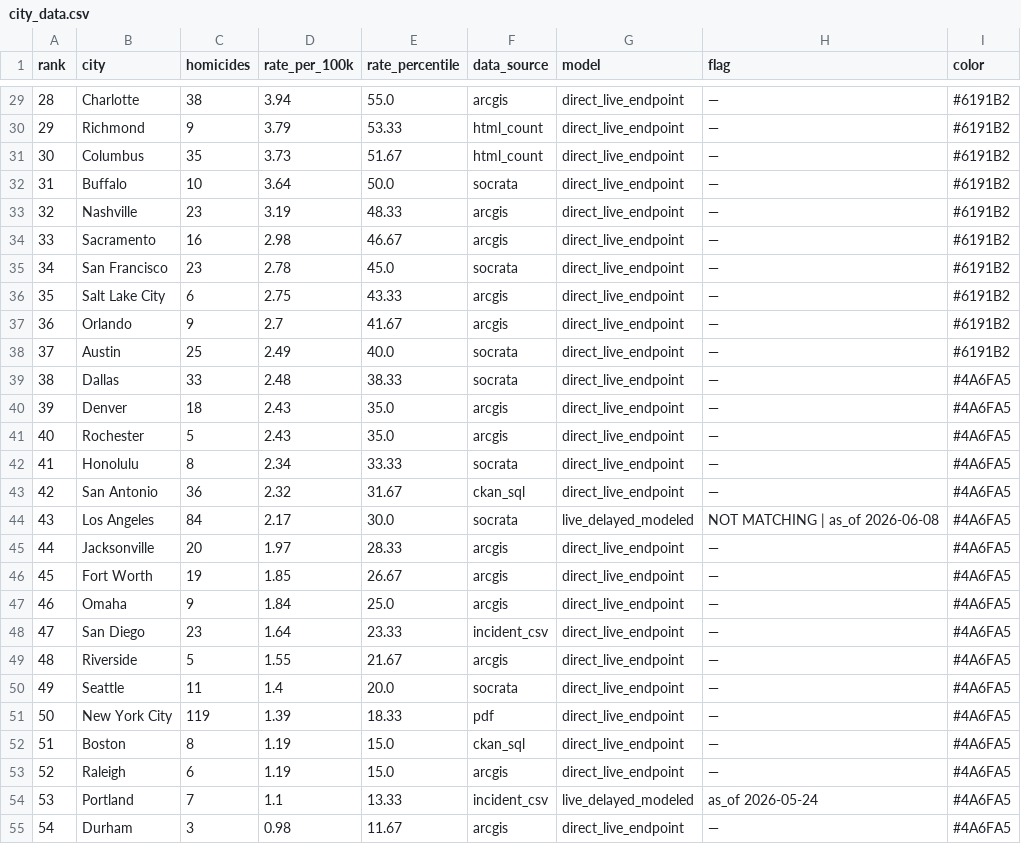
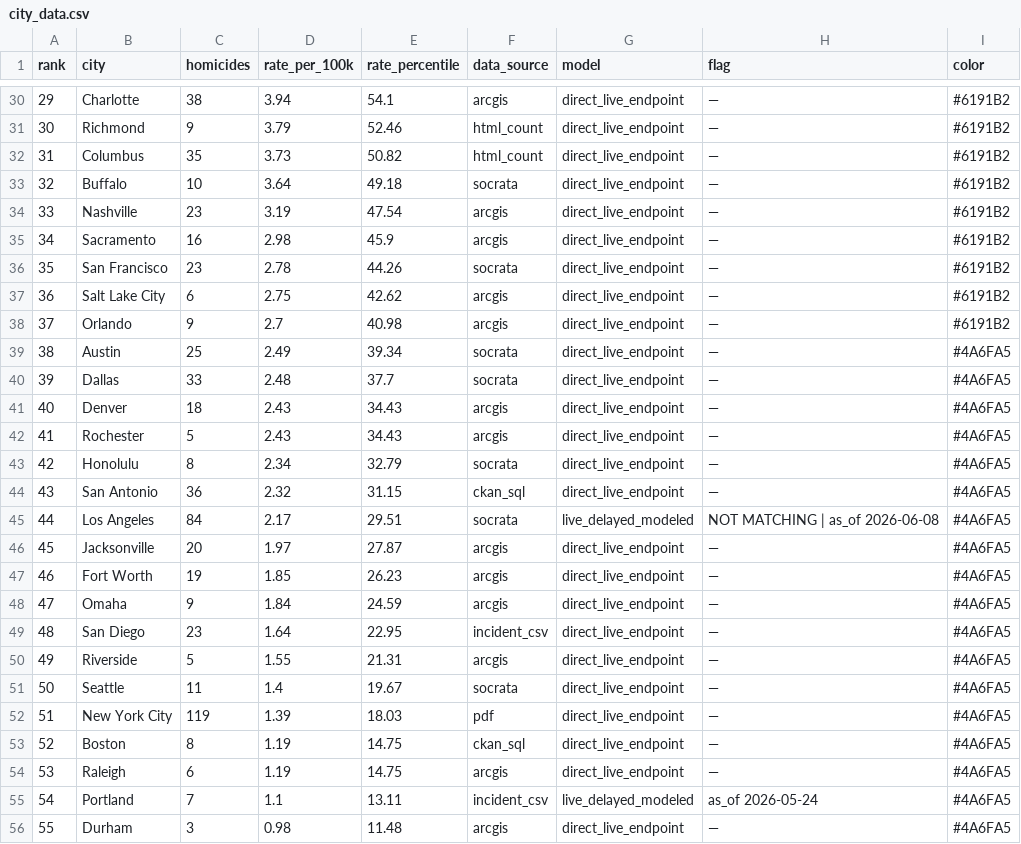
Before and after one commit to ro00archworkall/homicide_tracker, a CSV file: src/data/city_data.csv, drawn as a sheet; only a part is shown, gaps mark what is left out; addresses are those after the commit; the diff covers the shown part only; the diff names each change by its address in the sheet, - before the commit and + after, or states it on an @@ line.

```diff
--- a/src/data/city_data.csv
+++ b/src/data/city_data.csv
@@ column A (rank) renumbered between rows 27 and 63 @@
-E30 (rate_percentile): 55.0
+E30 (rate_percentile): 54.1
-E31 (rate_percentile): 53.33
+E31 (rate_percentile): 52.46
-E32 (rate_percentile): 51.67
+E32 (rate_percentile): 50.82
-E33 (rate_percentile): 50.0
+E33 (rate_percentile): 49.18
-E34 (rate_percentile): 48.33
+E34 (rate_percentile): 47.54
-E35 (rate_percentile): 46.67
+E35 (rate_percentile): 45.9
-E36 (rate_percentile): 45.0
+E36 (rate_percentile): 44.26
-E37 (rate_percentile): 43.33
+E37 (rate_percentile): 42.62
-E38 (rate_percentile): 41.67
+E38 (rate_percentile): 40.98
-E39 (rate_percentile): 40.0
+E39 (rate_percentile): 39.34
-I39 (color): #6191B2
+I39 (color): #4A6FA5
-E40 (rate_percentile): 38.33
+E40 (rate_percentile): 37.7
-E41:E42 (rate_percentile): 35.0
+E41:E42 (rate_percentile): 34.43
-E43 (rate_percentile): 33.33
+E43 (rate_percentile): 32.79
-E44 (rate_percentile): 31.67
+E44 (rate_percentile): 31.15
-E45 (rate_percentile): 30.0
+E45 (rate_percentile): 29.51
-E46 (rate_percentile): 28.33
+E46 (rate_percentile): 27.87
-E47 (rate_percentile): 26.67
+E47 (rate_percentile): 26.23
-E48 (rate_percentile): 25.0
+E48 (rate_percentile): 24.59
-E49 (rate_percentile): 23.33
+E49 (rate_percentile): 22.95
-E50 (rate_percentile): 21.67
+E50 (rate_percentile): 21.31
-E51 (rate_percentile): 20.0
+E51 (rate_percentile): 19.67
-E52 (rate_percentile): 18.33
+E52 (rate_percentile): 18.03
-E53:E54 (rate_percentile): 15.0
+E53:E54 (rate_percentile): 14.75
-E55 (rate_percentile): 13.33
+E55 (rate_percentile): 13.11
-E56 (rate_percentile): 11.67
+E56 (rate_percentile): 11.48
```
Also changed, not shown: 1 added row and 31 edited cells elsewhere in this file, 1 other file.
